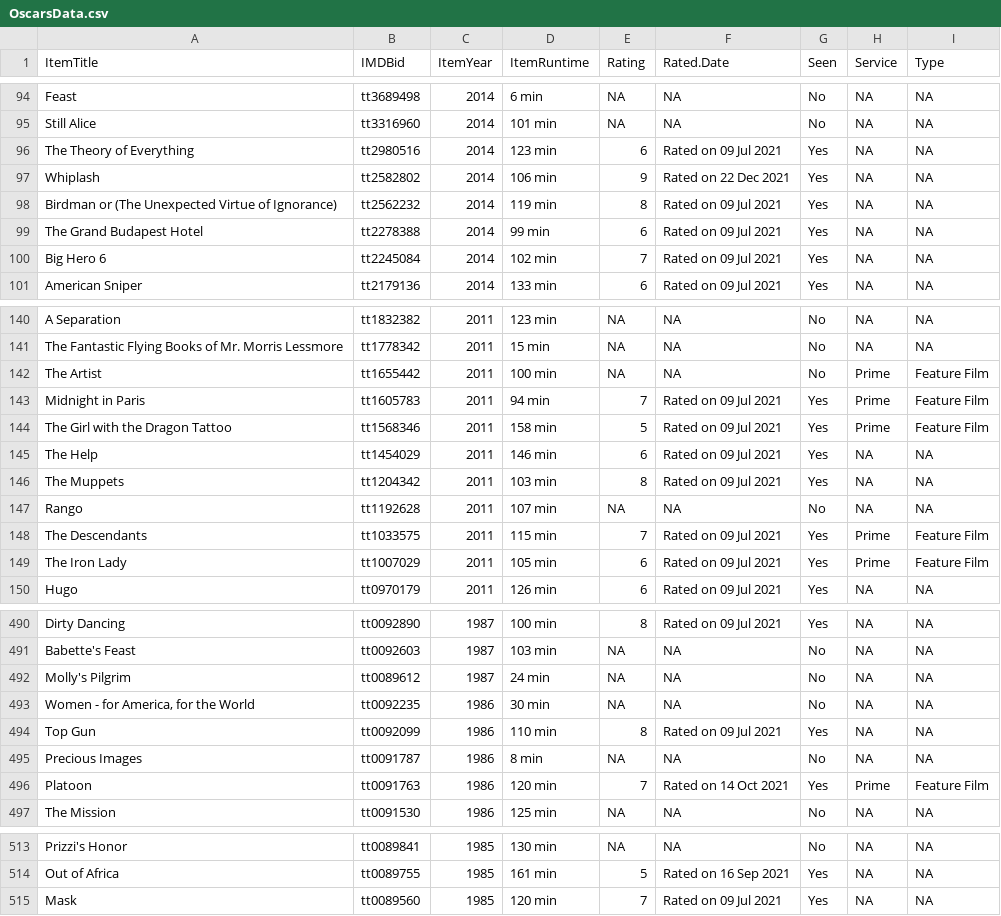
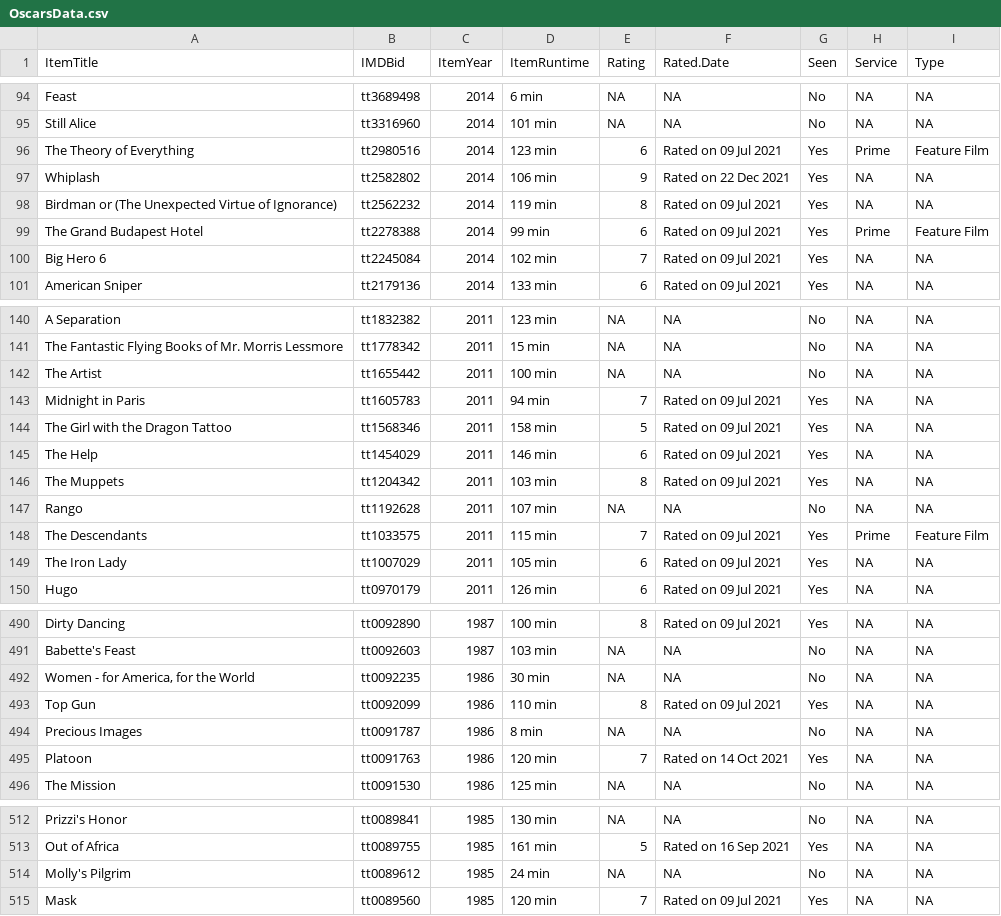
Before and after one commit to jacobmgreer/Film-Tracker, a CSV file: Oscars/OscarsData.csv, drawn as a sheet; only a part is shown, gaps mark what is left out; the diff covers the shown part only.

```diff
--- a/Oscars/OscarsData.csv
+++ b/Oscars/OscarsData.csv
@@ -96 +96 @@
-"The Theory of Everything","tt2980516","2014","123 min","6","Rated on 09 Jul 2021","Yes",NA,NA
+"The Theory of Everything","tt2980516",2014,"123 min","6","Rated on 09 Jul 2021","Yes","Prime","Feature Film"
@@ -99 +99 @@
-"The Grand Budapest Hotel","tt2278388","2014","99 min","6","Rated on 09 Jul 2021","Yes",NA,NA
+"The Grand Budapest Hotel","tt2278388",2014,"99 min","6","Rated on 09 Jul 2021","Yes","Prime","Feature Film"
@@ -142,3 +142,3 @@
-"The Artist","tt1655442","2011","100 min",NA,NA,"No","Prime","Feature Film"
-"Midnight in Paris","tt1605783","2011","94 min","7","Rated on 09 Jul 2021","Yes","Prime","Feature Film"
-"The Girl with the Dragon Tattoo","tt1568346","2011","158 min","5","Rated on 09 Jul 2021","Yes","Prime","Feature Film"
+"The Artist","tt1655442",2011,"100 min",NA,NA,"No",NA,NA
+"Midnight in Paris","tt1605783",2011,"94 min","7","Rated on 09 Jul 2021","Yes",NA,NA
+"The Girl with the Dragon Tattoo","tt1568346",2011,"158 min","5","Rated on 09 Jul 2021","Yes",NA,NA
@@ -149 +149 @@
-"The Iron Lady","tt1007029","2011","105 min","6","Rated on 09 Jul 2021","Yes","Prime","Feature Film"
+"The Iron Lady","tt1007029",2011,"105 min","6","Rated on 09 Jul 2021","Yes",NA,NA
@@ -492 +491,0 @@
-"Molly's Pilgrim","tt0089612","1987","24 min",NA,NA,"No",NA,NA
@@ -496 +495 @@
-"Platoon","tt0091763","1986","120 min","7","Rated on 14 Oct 2021","Yes","Prime","Feature Film"
+"Platoon","tt0091763",1986,"120 min","7","Rated on 14 Oct 2021","Yes",NA,NA
@@ -514,0 +514 @@
+"Molly's Pilgrim","tt0089612",1985,"24 min",NA,NA,"No",NA,NA
```
Also changed, not shown: 129 edited cells elsewhere in this file, AFITop100/1998/Data.csv, AFITop100/2007/Data.csv, 25 other files.
